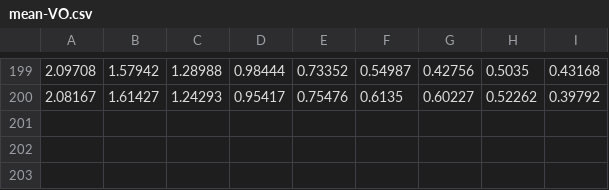
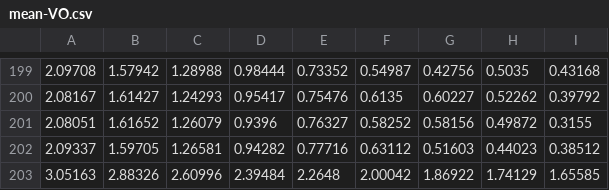
Before and after one commit to Sukhija-Aniket/mtp, a CSV file: customexamples/wifi80211bdExample/practical/mean-VO.csv, drawn as a sheet; only a part is shown, gaps mark what is left out; the diff names each change by its address in the sheet, - before the commit and + after, or states it on an @@ line.

```diff
--- a/customexamples/wifi80211bdExample/practical/mean-VO.csv
+++ b/customexamples/wifi80211bdExample/practical/mean-VO.csv
+row 201: 2.08051 | 1.61652 | 1.26079 | 0.9396 | 0.76327 | 0.58252 | 0.58156 | 0.49872 | 0.3155
+row 202: 2.09337 | 1.59705 | 1.26581 | 0.94282 | 0.77716 | 0.63112 | 0.51603 | 0.44023 | 0.38512
+row 203: 3.05163 | 2.88326 | 2.60996 | 2.39484 | 2.2648 | 2.00042 | 1.86922 | 1.74129 | 1.65585
```
Also changed, not shown: customexamples/wifi80211bdExample/practical/mean-VI.csv, customexamples/wifi80211bdExample/practical/rbl_fvd-VI.csv, 14 other files.
